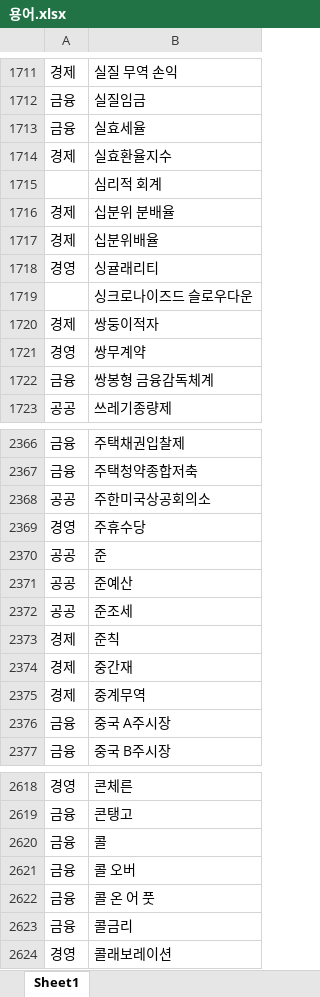
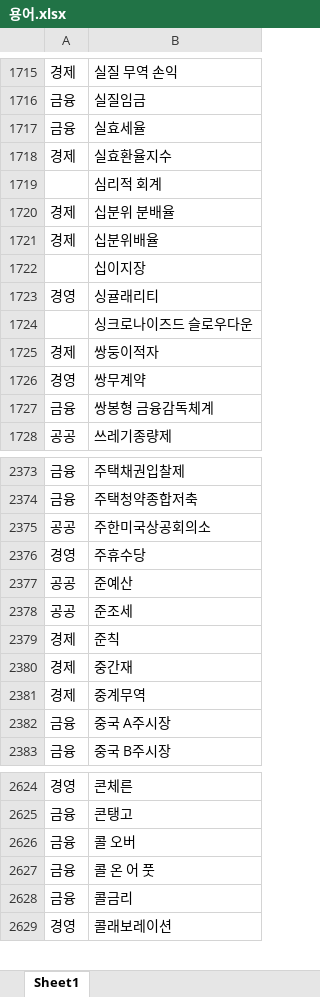
Before and after one commit to SKT-Phoenix/Phoenix, an Excel workbook: issuedot-server/static/용어.xlsx, sheet Sheet1, drawn as a sheet; only a part is shown, gaps mark what is left out; values as stored, in another font and other column widths than the file's, no borders; removed rows and columns are numbered as before the commit, all else as after; the diff covers the shown part only; the diff names each change by its address in the sheet, - before the commit and + after, or states it on an @@ line.

```diff
--- a/issuedot-server/static/용어.xlsx (sheet Sheet1)
+++ b/issuedot-server/static/용어.xlsx (sheet Sheet1)
+row 1722:  | 십이지장
-row 2370: 공공 | 준
-row 2620: 금융 | 콜
```
Also changed, not shown: 6 added rows elsewhere in this sheet, 8 other files.
